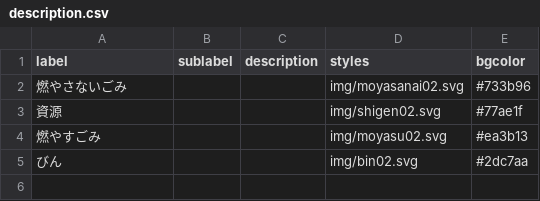
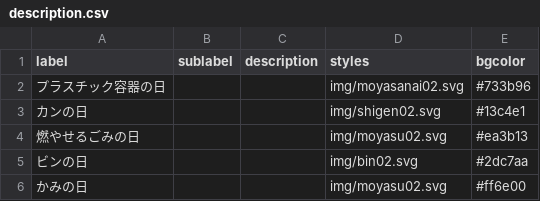
Before and after one commit to izunokuni-hai/izunokuni.5374, a CSV file: data/description.csv, drawn as a sheet.

```diff
--- a/data/description.csv
+++ b/data/description.csv
@@ -1,5 +1,6 @@
 label,sublabel,description,styles,bgcolor
-燃やさないごみ,,,img/moyasanai02.svg,#733b96
-資源,,,img/shigen02.svg,#77ae1f
-燃やすごみ,,,img/moyasu02.svg,#ea3b13
-びん,,,img/bin02.svg,#2dc7aa
+プラスチック容器の日,,,img/moyasanai02.svg,#733b96
+カンの日,,,img/shigen02.svg,#13c4e1
+燃やせるごみの日,,,img/moyasu02.svg,#ea3b13
+ビンの日,,,img/bin02.svg,#2dc7aa
+かみの日,,,img/moyasu02.svg,#ff6e00
```
Also changed, not shown: 4 other files.
